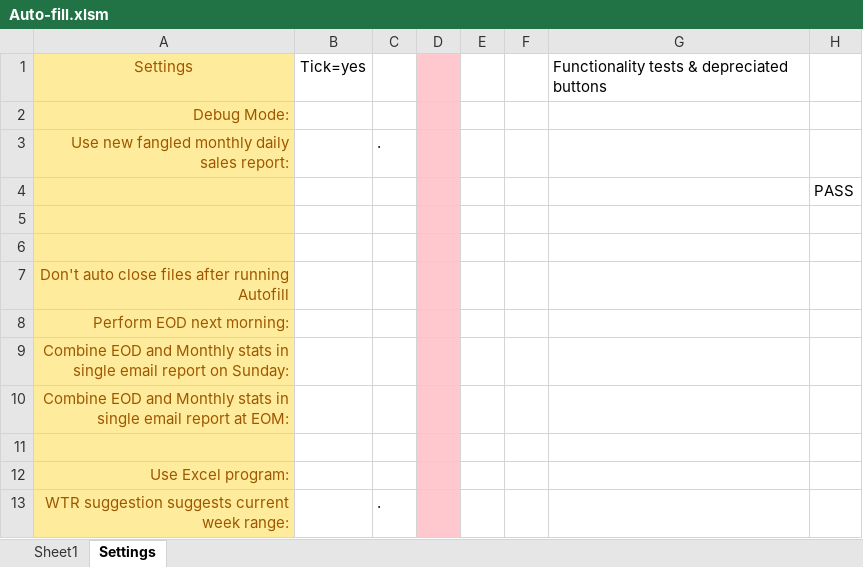
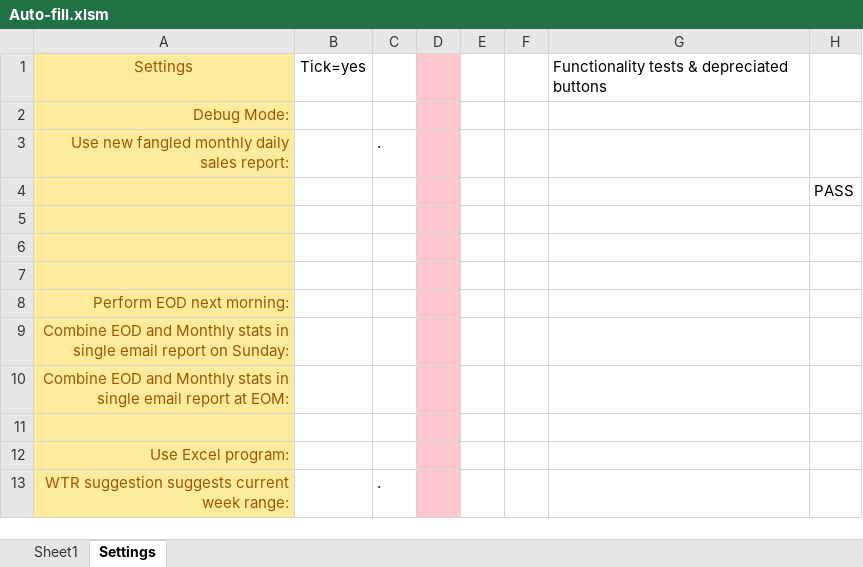
Before and after one commit to Noixo/Excel-automation, an Excel workbook: Excel-automation-master/Auto-fill.xlsm, sheet Settings, drawn as a sheet; only a part is shown; values as stored, in another font and other column widths than the file's, no borders; charts and pictures not drawn; the diff names each change by its address in the sheet, - before the commit and + after, or states it on an @@ line.

```diff
--- a/Excel-automation-master/Auto-fill.xlsm (sheet Settings)
+++ b/Excel-automation-master/Auto-fill.xlsm (sheet Settings)
-A7: Don't auto close files after running Autofill
+A7: (empty)
```
Also changed, not shown: sheet Sheet1, charts or pictures.
